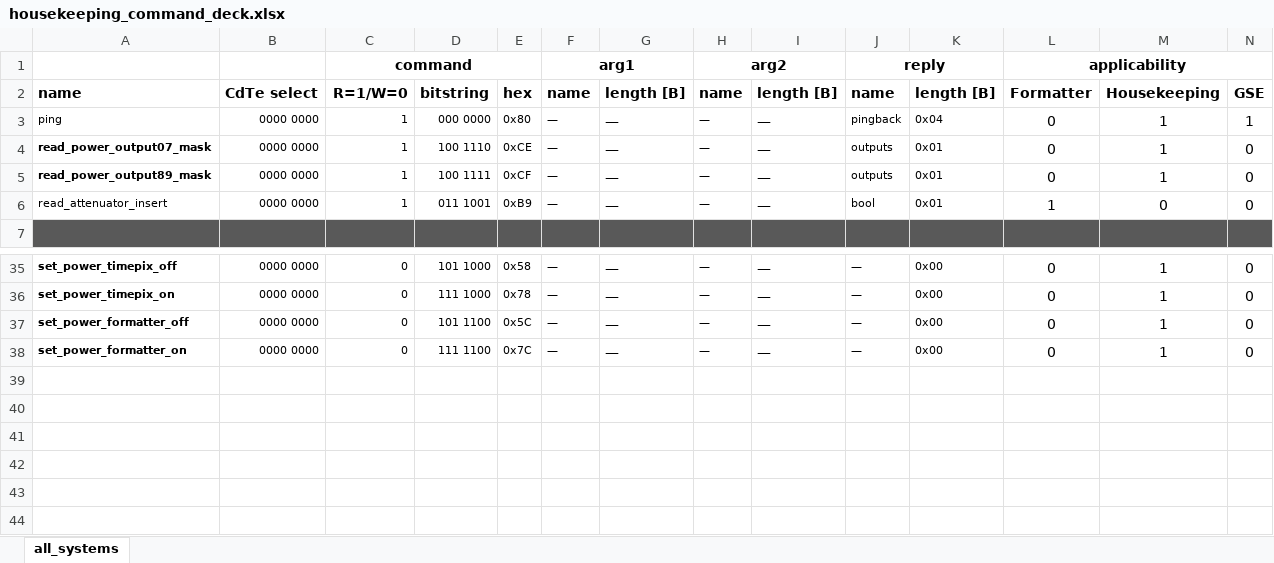
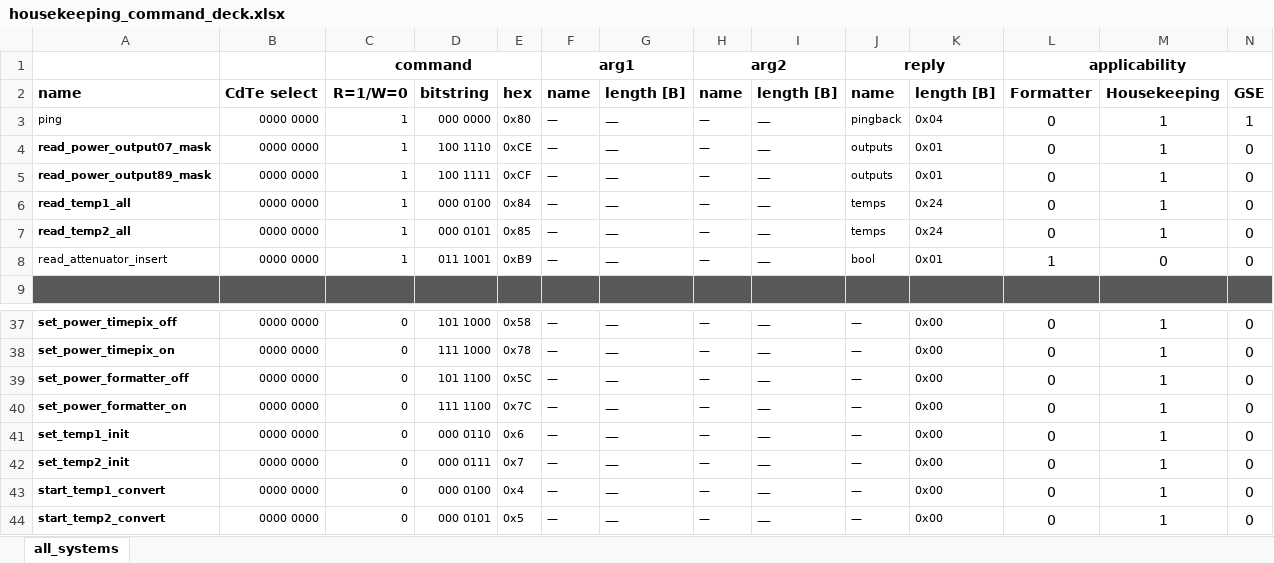
Before and after one commit to foxsi/foxsi4-commands, an Excel workbook: commands/housekeeping/housekeeping_command_deck.xlsx, sheet all_systems, drawn as a sheet; only a part is shown, gaps mark what is left out; values as stored, in another font and other column widths than the file's, no borders; rows hold the shown columns only; the diff names each change by its address in the sheet, - before the commit and + after, or states it on an @@ line.

Commit message:
adding housekeeping RTD commands

```diff
--- a/commands/housekeeping/housekeeping_command_deck.xlsx (sheet all_systems)
+++ b/commands/housekeeping/housekeeping_command_deck.xlsx (sheet all_systems)
+row 6: read_temp1_all | 0000 0000 | 1 | 000 0100 | 0x84 | — | — | — | — | temps | 0x24 | 0 | 1 | 0
+row 7: read_temp2_all | 0000 0000 | 1 | 000 0101 | 0x85 | — | — | — | — | temps | 0x24 | 0 | 1 | 0
+row 41: set_temp1_init | 0000 0000 | 0 | 000 0110 | 0x6 | — | — | — | — | — | 0x00 | 0 | 1 | 0
+row 42: set_temp2_init | 0000 0000 | 0 | 000 0111 | 0x7 | — | — | — | — | — | 0x00 | 0 | 1 | 0
+row 43: start_temp1_convert | 0000 0000 | 0 | 000 0100 | 0x4 | — | — | — | — | — | 0x00 | 0 | 1 | 0
+row 44: start_temp2_convert | 0000 0000 | 0 | 000 0101 | 0x5 | — | — | — | — | — | 0x00 | 0 | 1 | 0
```
Also changed, not shown: formulas that keep their value, 2 other files.
